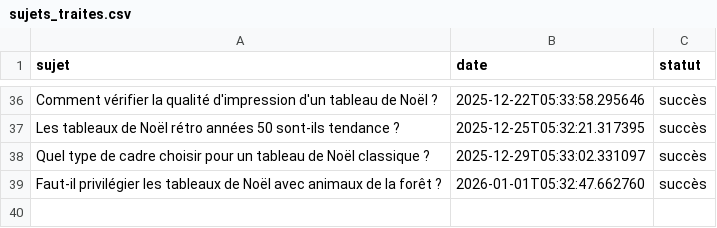
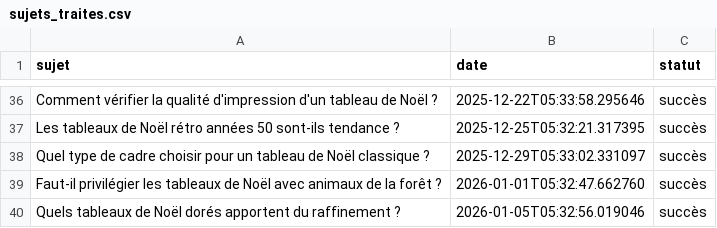
Before and after one commit to Metalosmose21/Noel-1, a CSV file: sujets_traites.csv, drawn as a sheet; only a part is shown, gaps mark what is left out; the diff names each change by its address in the sheet, - before the commit and + after, or states it on an @@ line.

```diff
--- a/sujets_traites.csv
+++ b/sujets_traites.csv
+row 40: Quels tableaux de Noël dorés apportent du raffinement ? | 2026-01-05T05:32:56.019046 | succès
```
Also changed, not shown: sujets.csv.
